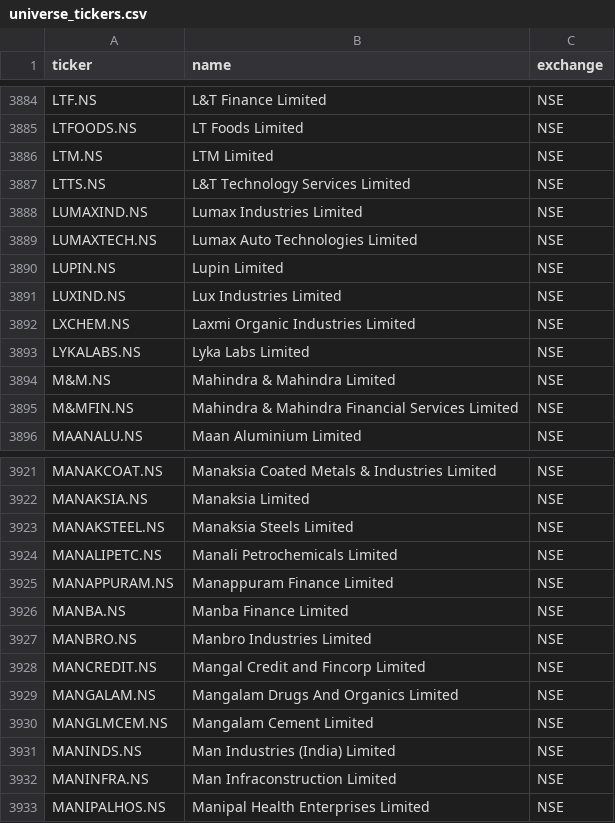
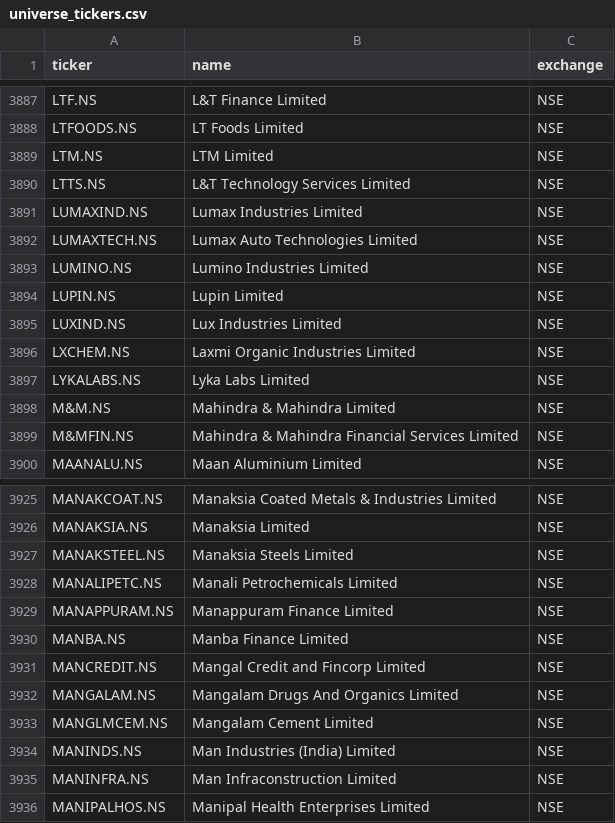
Before and after one commit to Aakash10867/graham-agent, a CSV file: universe_tickers.csv, drawn as a sheet; only a part is shown, gaps mark what is left out; the diff covers the shown part only.

```diff
--- a/universe_tickers.csv
+++ b/universe_tickers.csv
@@ -3889,2 +3892,3 @@ LUMAXIND.NS,Lumax Industries Limited,NSE
 LUMAXTECH.NS,Lumax Auto Technologies Limited,NSE
+LUMINO.NS,Lumino Industries Limited,NSE
 LUPIN.NS,Lupin Limited,NSE
@@ -3926,3 +3930,2 @@ MANAPPURAM.NS,Manappuram Finance Limited,NSE
 MANBA.NS,Manba Finance Limited,NSE
-MANBRO.NS,Manbro Industries Limited,NSE
 MANCREDIT.NS,Mangal Credit and Fincorp Limited,NSE
```
Also changed, not shown: 4 added rows and 1 removed row elsewhere in this file, nse_tickers_lastgood.csv, 2 other files.
